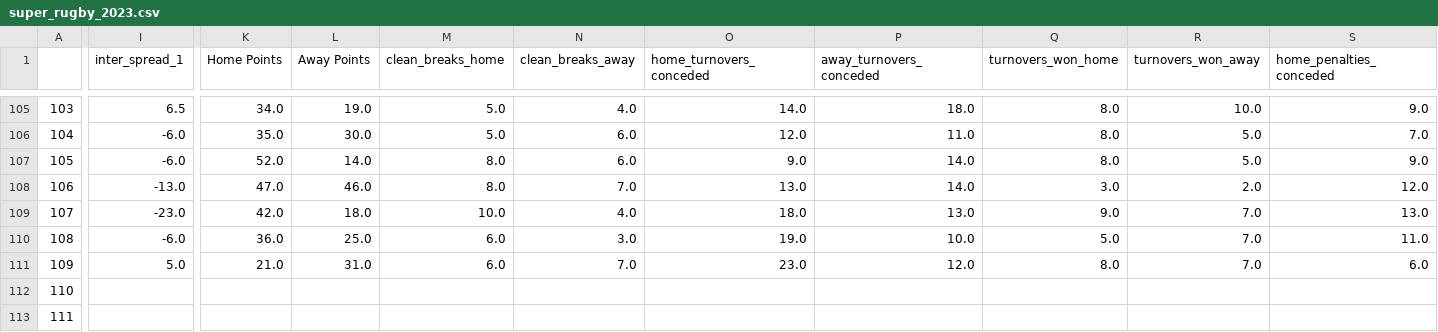
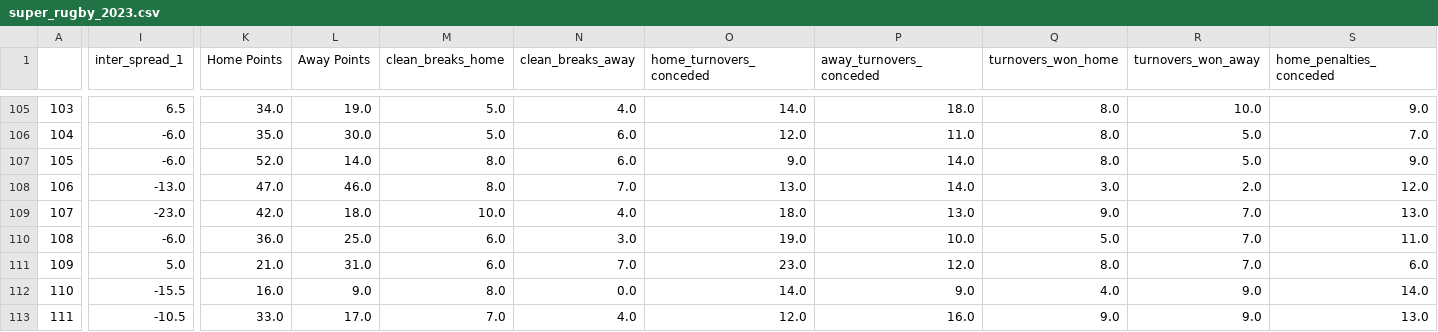
Before and after one commit to ZeNoonan/rugby, a CSV file: super_rugby_2023.csv, drawn as a sheet; only a part is shown, gaps mark what is left out; the diff covers the shown part only; the diff names each change by its address in the sheet, - before the commit and + after, or states it on an @@ line.

Commit message:
update

```diff
--- a/super_rugby_2023.csv
+++ b/super_rugby_2023.csv
-I112 (inter_spread_1): (empty)
+I112 (inter_spread_1): -15.5
-K112 (Home Points): (empty)
+K112 (Home Points): 16.0
-L112 (Away Points): (empty)
+L112 (Away Points): 9.0
-M112 (clean_breaks_home): (empty)
+M112 (clean_breaks_home): 8.0
-N112 (clean_breaks_away): (empty)
+N112 (clean_breaks_away): 0.0
-O112 (home_turnovers_conceded): (empty)
+O112 (home_turnovers_conceded): 14.0
-P112 (away_turnovers_conceded): (empty)
+P112 (away_turnovers_conceded): 9.0
-Q112 (turnovers_won_home): (empty)
+Q112 (turnovers_won_home): 4.0
-R112:R113 (turnovers_won_away): (empty)
+R112:R113 (turnovers_won_away): 9.0
-S112 (home_penalties_conceded): (empty)
+S112 (home_penalties_conceded): 14.0
-I113 (inter_spread_1): (empty)
+I113 (inter_spread_1): -10.5
-K113 (Home Points): (empty)
+K113 (Home Points): 33.0
-L113 (Away Points): (empty)
+L113 (Away Points): 17.0
-M113 (clean_breaks_home): (empty)
+M113 (clean_breaks_home): 7.0
-N113 (clean_breaks_away): (empty)
+N113 (clean_breaks_away): 4.0
-O113 (home_turnovers_conceded): (empty)
+O113 (home_turnovers_conceded): 12.0
-P113 (away_turnovers_conceded): (empty)
+P113 (away_turnovers_conceded): 16.0
-Q113 (turnovers_won_home): (empty)
+Q113 (turnovers_won_home): 9.0
-S113 (home_penalties_conceded): (empty)
+S113 (home_penalties_conceded): 13.0
```
Also changed, not shown: 103 edited cells elsewhere in this file.
